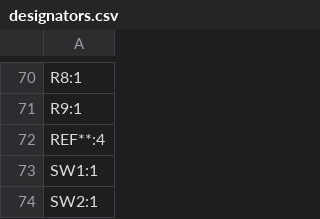
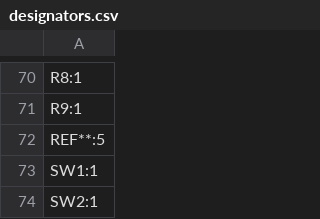
Before and after one commit to alessandrocardelli/filament-dryer-monitor, a CSV file: hardware/production/designators.csv, drawn as a sheet; only a part is shown, gaps mark what is left out.

```diff
--- a/hardware/production/designators.csv
+++ b/hardware/production/designators.csv
@@ -71,3 +71,3 @@ R8:1
 R9:1
-REF**:4
+REF**:5
 SW1:1
```
Also changed, not shown: hardware/production/positions.csv, 6 other files.
